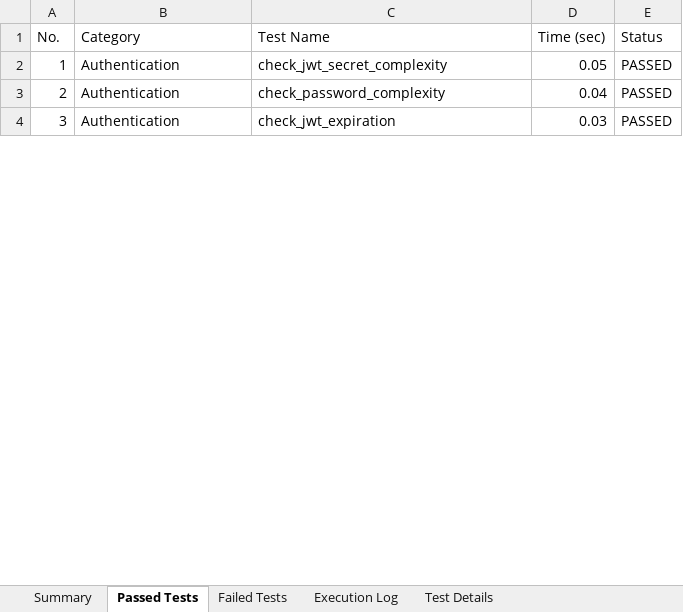
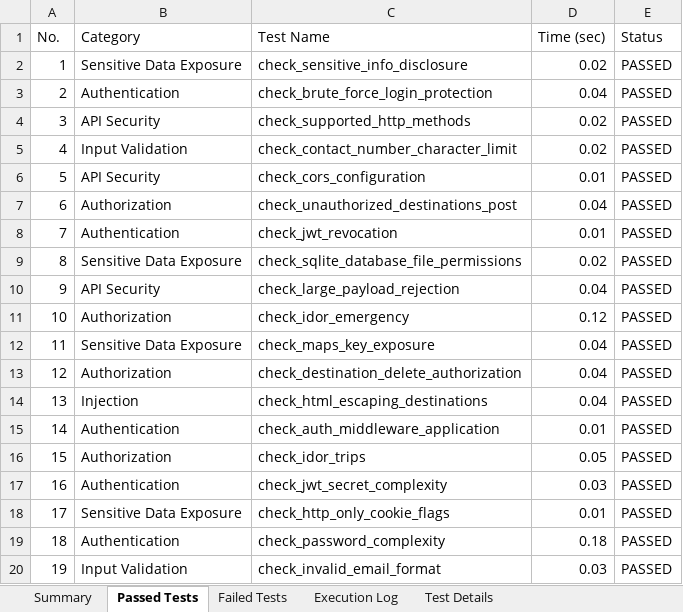
Before and after one commit to nova650/PDD-TravelPal, an Excel workbook: Vulnerability Test Results/App/security_report.xlsx, sheet Passed Tests, drawn as a sheet; only a part is shown; the shorter side is filled out with more unchanged rows; values as stored, in another font and other column widths than the file's, no cell formats; addresses are those after the commit; the diff covers the shown part only; the diff names each change by its address in the sheet, - before the commit and + after, or states it on an @@ line.

```diff
--- a/Vulnerability Test Results/App/security_report.xlsx (sheet Passed Tests)
+++ b/Vulnerability Test Results/App/security_report.xlsx (sheet Passed Tests)
+row 2: 1 | Sensitive Data Exposure | check_sensitive_info_disclosure | 0.02 | PASSED
+row 3: 2 | Authentication | check_brute_force_login_protection | 0.04 | PASSED
+row 4: 3 | API Security | check_supported_http_methods | 0.02 | PASSED
+row 5: 4 | Input Validation | check_contact_number_character_limit | 0.02 | PASSED
+row 6: 5 | API Security | check_cors_configuration | 0.01 | PASSED
+row 7: 6 | Authorization | check_unauthorized_destinations_post | 0.04 | PASSED
+row 8: 7 | Authentication | check_jwt_revocation | 0.01 | PASSED
+row 9: 8 | Sensitive Data Exposure | check_sqlite_database_file_permissions | 0.02 | PASSED
+row 10: 9 | API Security | check_large_payload_rejection | 0.04 | PASSED
+row 11: 10 | Authorization | check_idor_emergency | 0.12 | PASSED
@@ row 19 moved to row 12: 11 @@
+row 13: 12 | Authorization | check_destination_delete_authorization | 0.04 | PASSED
+row 14: 13 | Injection | check_html_escaping_destinations | 0.04 | PASSED
+row 15: 14 | Authentication | check_auth_middleware_application | 0.01 | PASSED
+row 16: 15 | Authorization | check_idor_trips | 0.05 | PASSED
@@ column A (No.) renumbered between rows 17 and 401 @@
-D17 (Time (sec)): 0.05
+D17 (Time (sec)): 0.03
+row 18: 17 | Sensitive Data Exposure | check_http_only_cookie_flags | 0.01 | PASSED
-D19 (Time (sec)): 0.04
+D19 (Time (sec)): 0.18
+row 20: 19 | Input Validation | check_invalid_email_format | 0.03 | PASSED
```
Also changed, not shown: 362 added rows, 5 removed rows, 7 moved rows and 11 edited cells elsewhere in this sheet, sheet Test Details, sheet Execution Log, sheet Summary, cell formats, Vulnerability Test Results/App/E2E_Appium_Report_TravelPal_2026-06-12T12-21-58.xlsx, Vulnerability Test Results/Back-end/security_report.xlsx, 5 other files.
